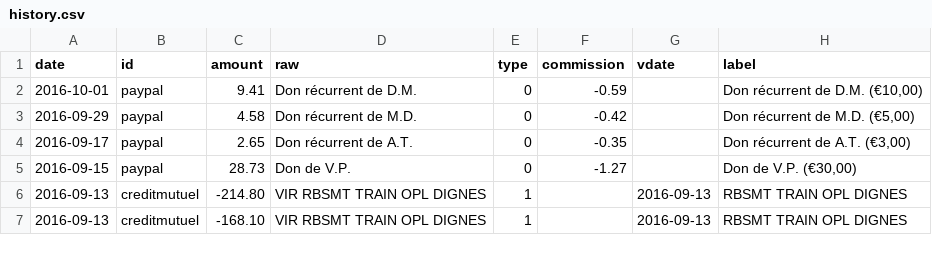
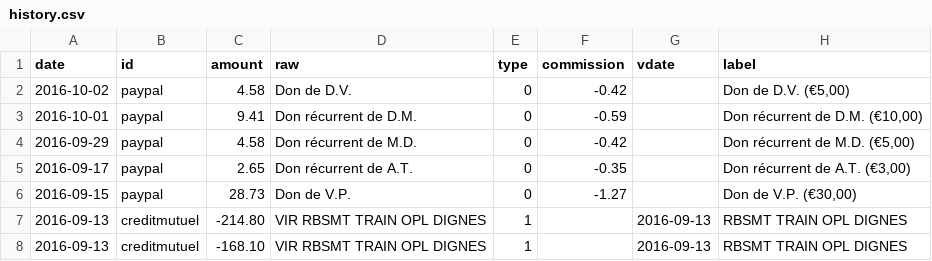
Before and after one commit to regardscitoyens/banque, a CSV file: data/history.csv, drawn as a sheet; only a part is shown.

```diff
--- a/data/history.csv
+++ b/data/history.csv
@@ -1,2 +1,3 @@
 date,id,amount,raw,type,commission,vdate,label
+2016-10-02,paypal,4.58,Don de D.V.,0,-0.42,,"Don de D.V. (€5,00)"
 2016-10-01,paypal,9.41,Don récurrent de D.M.,0,-0.59,,"Don récurrent de D.M. (€10,00)"
```
Also changed, not shown: 1 other file.
